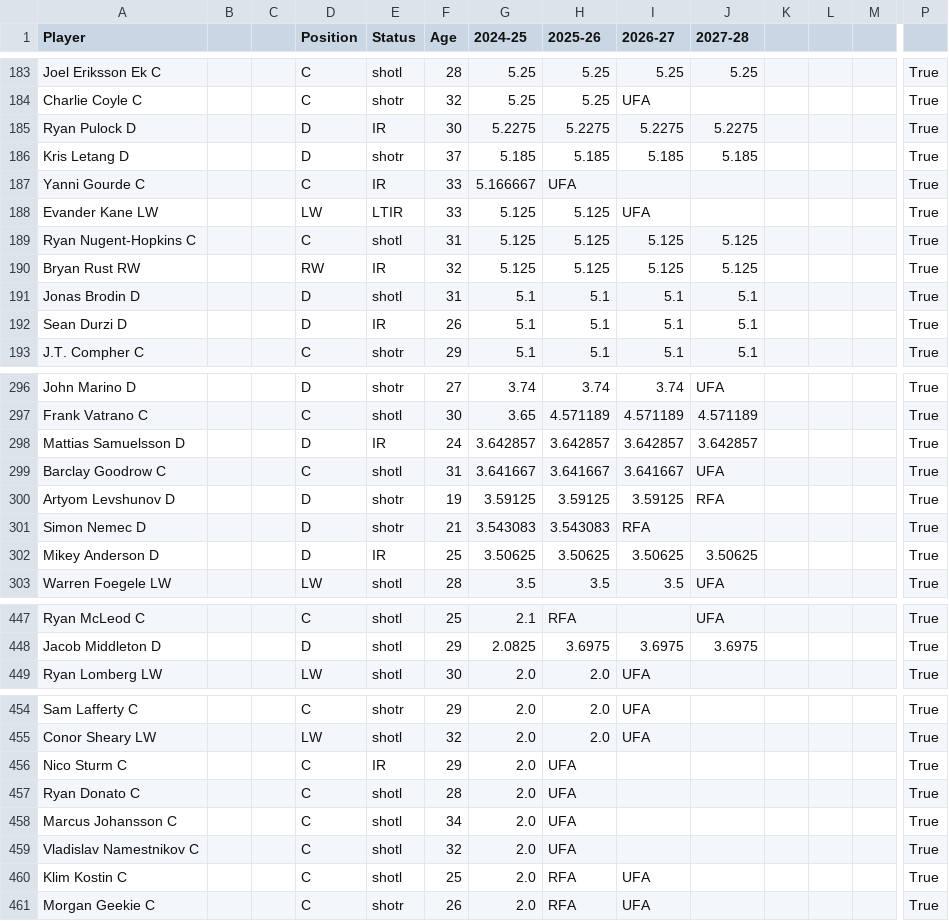
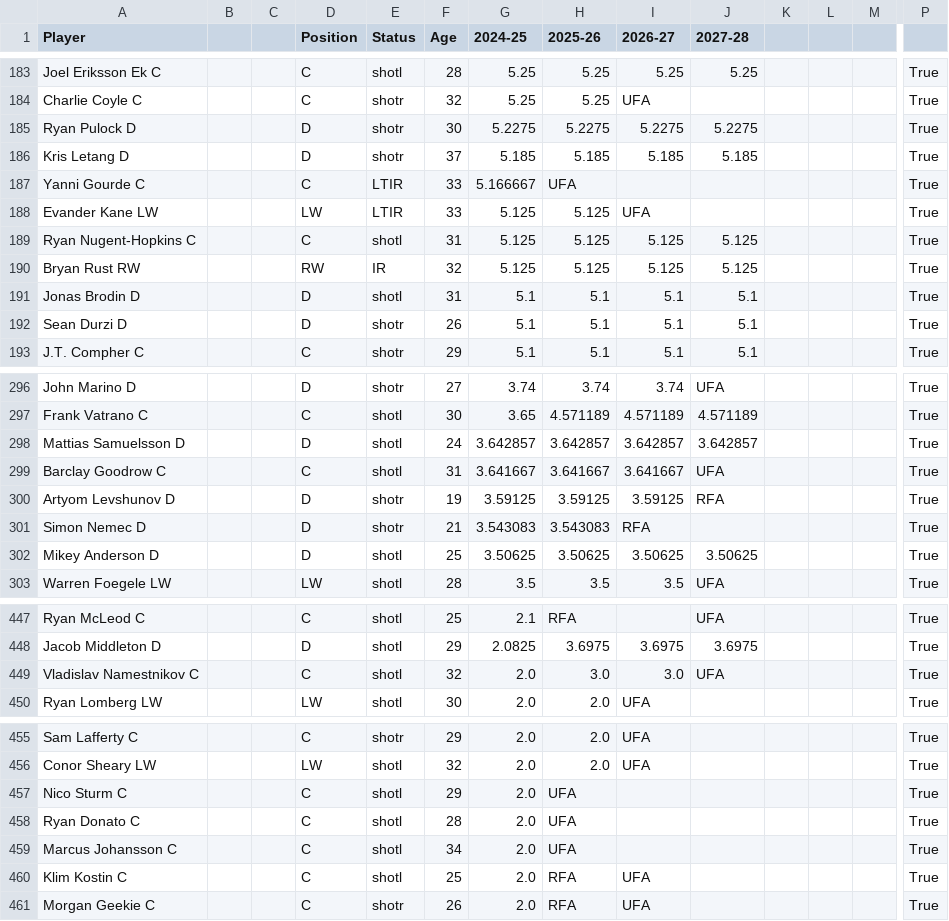
Before and after one commit to kww271/qBneK36JpdQetizHcQM7DMrCSz, a CSV file: caphits.csv, drawn as a sheet; only a part is shown, gaps mark what is left out; removed rows and columns are numbered as before the commit, all else as after; rows hold the shown columns only; the diff covers the shown part only; the diff names each change by its address in the sheet, - before the commit and + after, or states it on an @@ line.

Commit message:
Updated February 24, 2025 at 20:56

```diff
--- a/caphits.csv
+++ b/caphits.csv
-E185 (Status): IR
+E185 (Status): shotr
-E187 (Status): IR
+E187 (Status): LTIR
-E192 (Status): IR
+E192 (Status): shotr
-E298 (Status): IR
+E298 (Status): shotl
-E302 (Status): IR
+E302 (Status): shotl
+row 449: Vladislav Namestnikov C |  |  | C | shotl | 32 | 2.0 | 3.0 | 3.0 | UFA |  |  |  | True
-E457 (Status): IR
+E457 (Status): shotl
-row 459: Vladislav Namestnikov C |  |  | C | shotl | 32 | 2.0 | UFA |  |  |  |  |  | True
```
Also changed, not shown: 38 edited cells elsewhere in this file.
